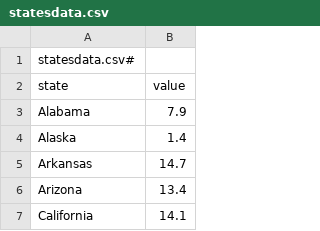
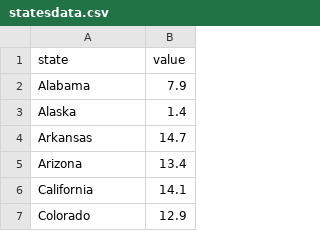
Before and after one commit to hannahjordanUM/Data_Vis_Repo, a CSV file: VectorPlot/statesdata.csv, drawn as a sheet; only a part is shown; the shorter side is filled out with more unchanged rows.

Commit message:
Update statesdata.csv

```diff
--- a/VectorPlot/statesdata.csv
+++ b/VectorPlot/statesdata.csv
@@ -1,2 +1 @@
-statesdata.csv#
 state,value
```
